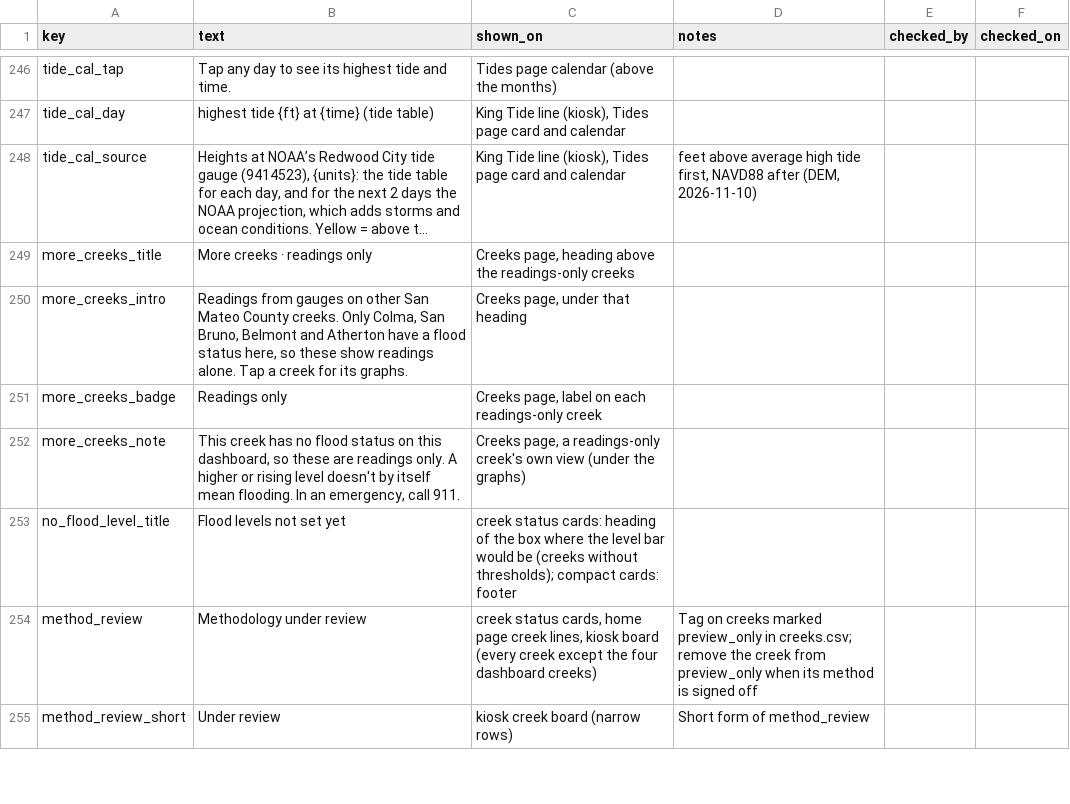
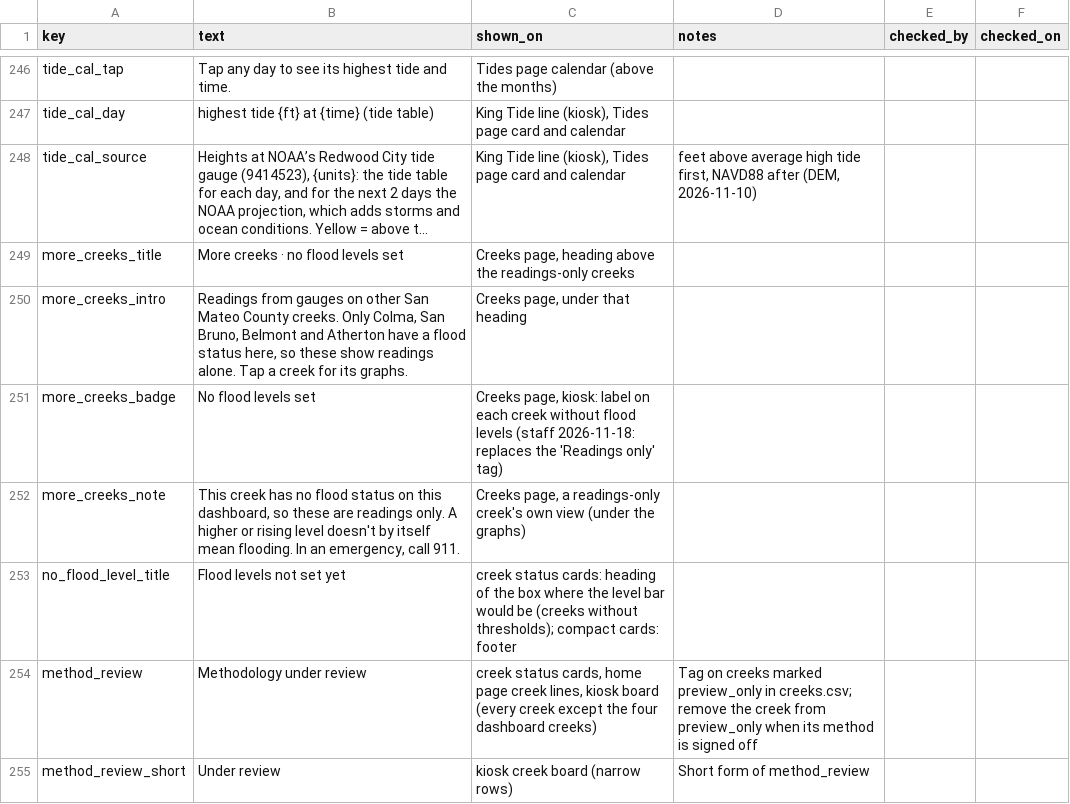
Before and after one commit to OneShorelineSMC/oneshorelinefews, a CSV file: lookups/display_text.csv, drawn as a sheet; only a part is shown, gaps mark what is left out; long unchanged cells end in …; the diff names each change by its address in the sheet, - before the commit and + after, or states it on an @@ line.

Commit message:
Add files via upload

```diff
--- a/lookups/display_text.csv
+++ b/lookups/display_text.csv
-B249 (text): More creeks · readings only
+B249 (text): More creeks · no flood levels set
-B251 (text): Readings only
+B251 (text): No flood levels set
-C251 (shown_on): Creeks page, label on each readings-only creek
+C251 (shown_on): Creeks page, kiosk: label on each creek without flood levels (staff 2026-11-18: replaces the 'Readings only' tag)
```
